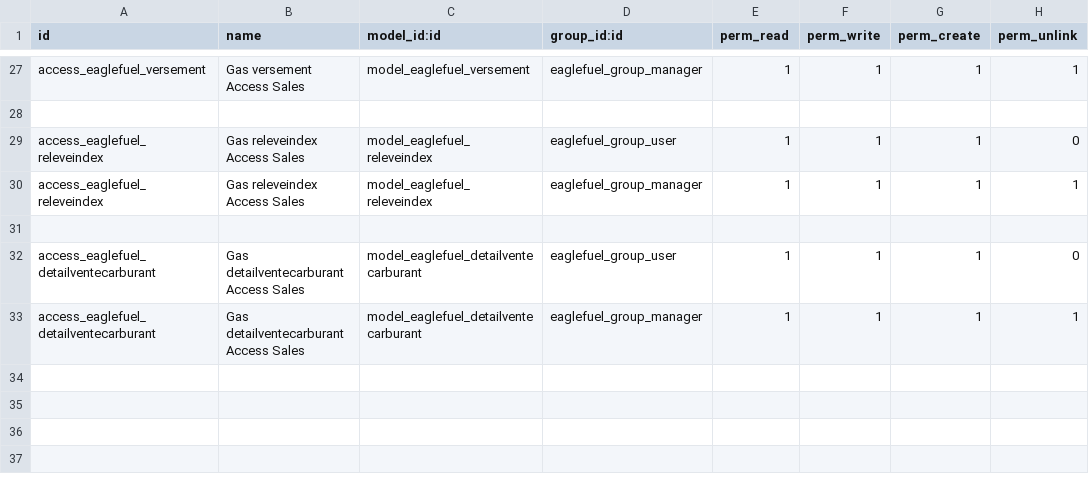
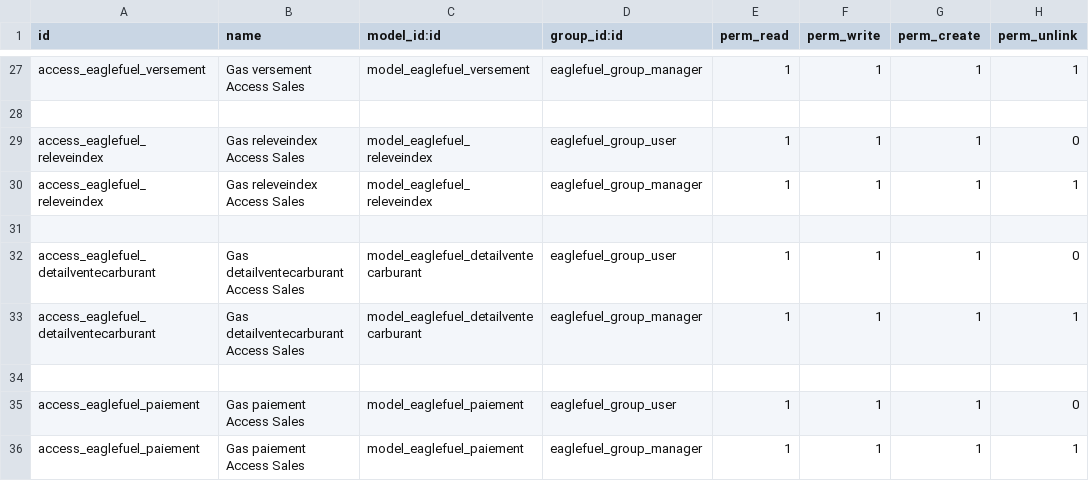
Before and after one commit to eaglesoftml/eaglefuel, a CSV file: security/ir.model.access.csv, drawn as a sheet; only a part is shown, gaps mark what is left out.

Commit message:
paiement

```diff
--- a/security/ir.model.access.csv
+++ b/security/ir.model.access.csv
@@ -33 +33,4 @@ access_eaglefuel_detailventecarburant,Gas detailventecarburant Access Sales,mode
 access_eaglefuel_detailventecarburant,Gas detailventecarburant Access Sales,model_eaglefuel_detailventecarburant,eaglefuel_group_manager,1,1,1,1
+
+access_eaglefuel_paiement,Gas paiement Access Sales,model_eaglefuel_paiement,eaglefuel_group_user,1,1,1,0
+access_eaglefuel_paiement,Gas paiement Access Sales,model_eaglefuel_paiement,eaglefuel_group_manager,1,1,1,1
```
Also changed, not shown: 6 other files.
